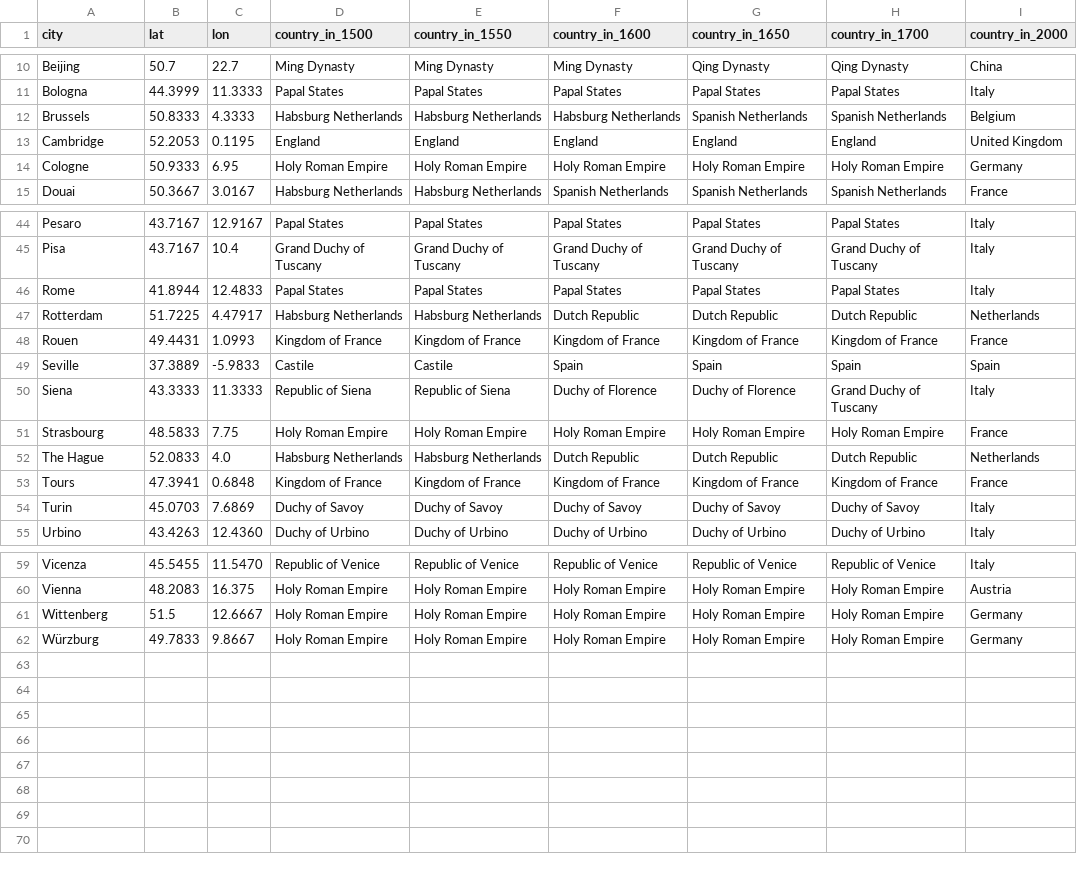
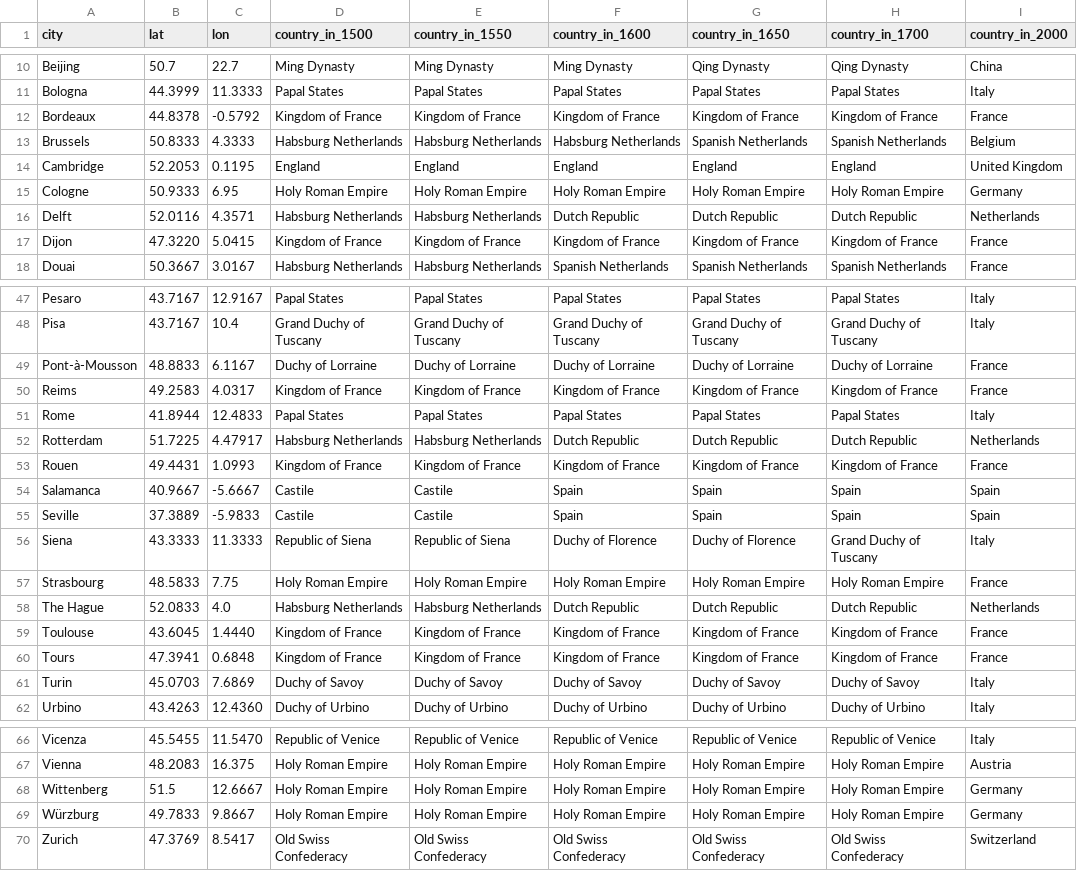
Before and after one commit to ReallyLiri/elements-title-pages, a CSV file: public/docs/cities.csv, drawn as a sheet; only a part is shown, gaps mark what is left out; the diff names each change by its address in the sheet, - before the commit and + after, or states it on an @@ line.

Commit message:
cities

```diff
--- a/public/docs/cities.csv
+++ b/public/docs/cities.csv
+row 12: Bordeaux | 44.8378 | -0.5792 | Kingdom of France | Kingdom of France | Kingdom of France | Kingdom of France | Kingdom of France | France
+row 16: Delft | 52.0116 | 4.3571 | Habsburg Netherlands | Habsburg Netherlands | Dutch Republic | Dutch Republic | Dutch Republic | Netherlands
+row 17: Dijon | 47.3220 | 5.0415 | Kingdom of France | Kingdom of France | Kingdom of France | Kingdom of France | Kingdom of France | France
+row 49: Pont-à-Mousson | 48.8833 | 6.1167 | Duchy of Lorraine | Duchy of Lorraine | Duchy of Lorraine | Duchy of Lorraine | Duchy of Lorraine | France
+row 50: Reims | 49.2583 | 4.0317 | Kingdom of France | Kingdom of France | Kingdom of France | Kingdom of France | Kingdom of France | France
+row 54: Salamanca | 40.9667 | -5.6667 | Castile | Castile | Spain | Spain | Spain | Spain
+row 59: Toulouse | 43.6045 | 1.4440 | Kingdom of France | Kingdom of France | Kingdom of France | Kingdom of France | Kingdom of France | France
+row 70: Zurich | 47.3769 | 8.5417 | Old Swiss Confederacy | Old Swiss Confederacy | Old Swiss Confederacy | Old Swiss Confederacy | Old Swiss Confederacy | Switzerland
```
